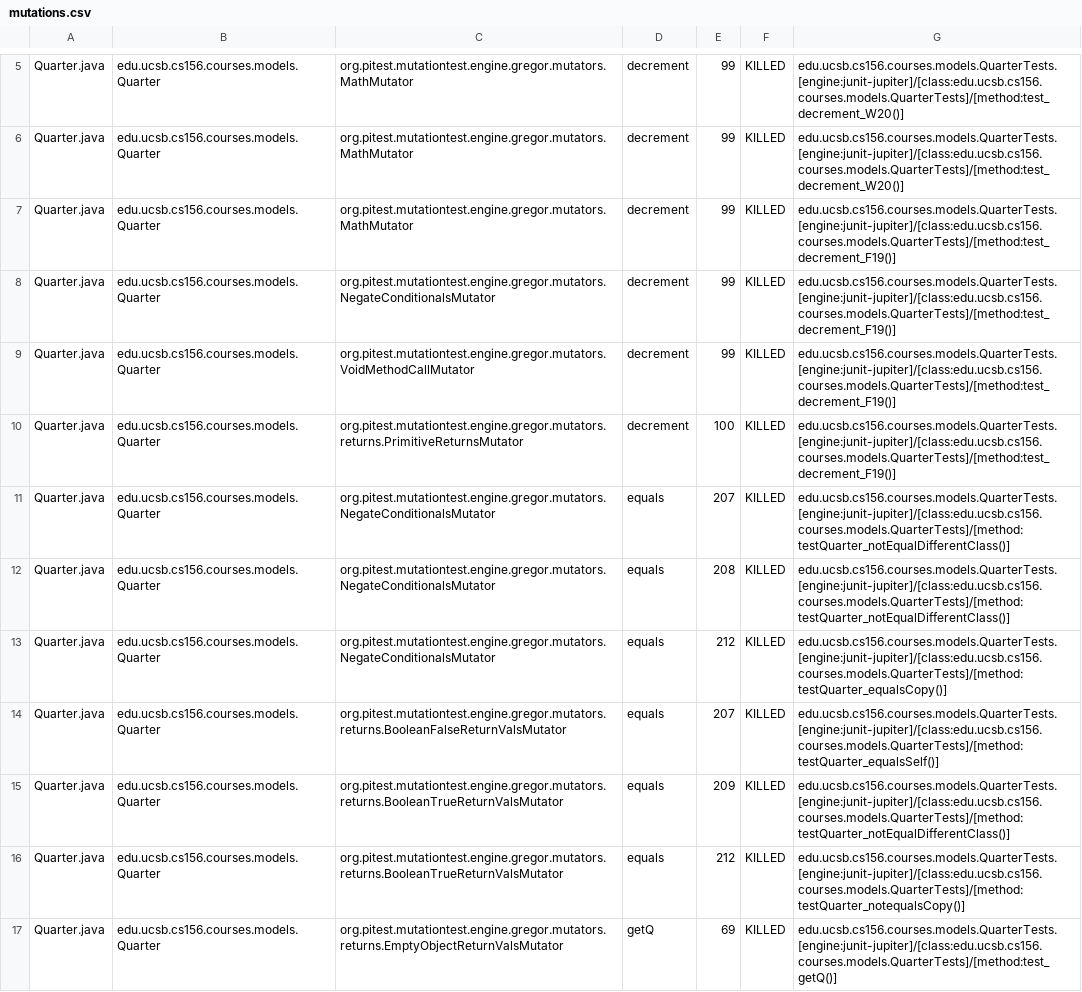
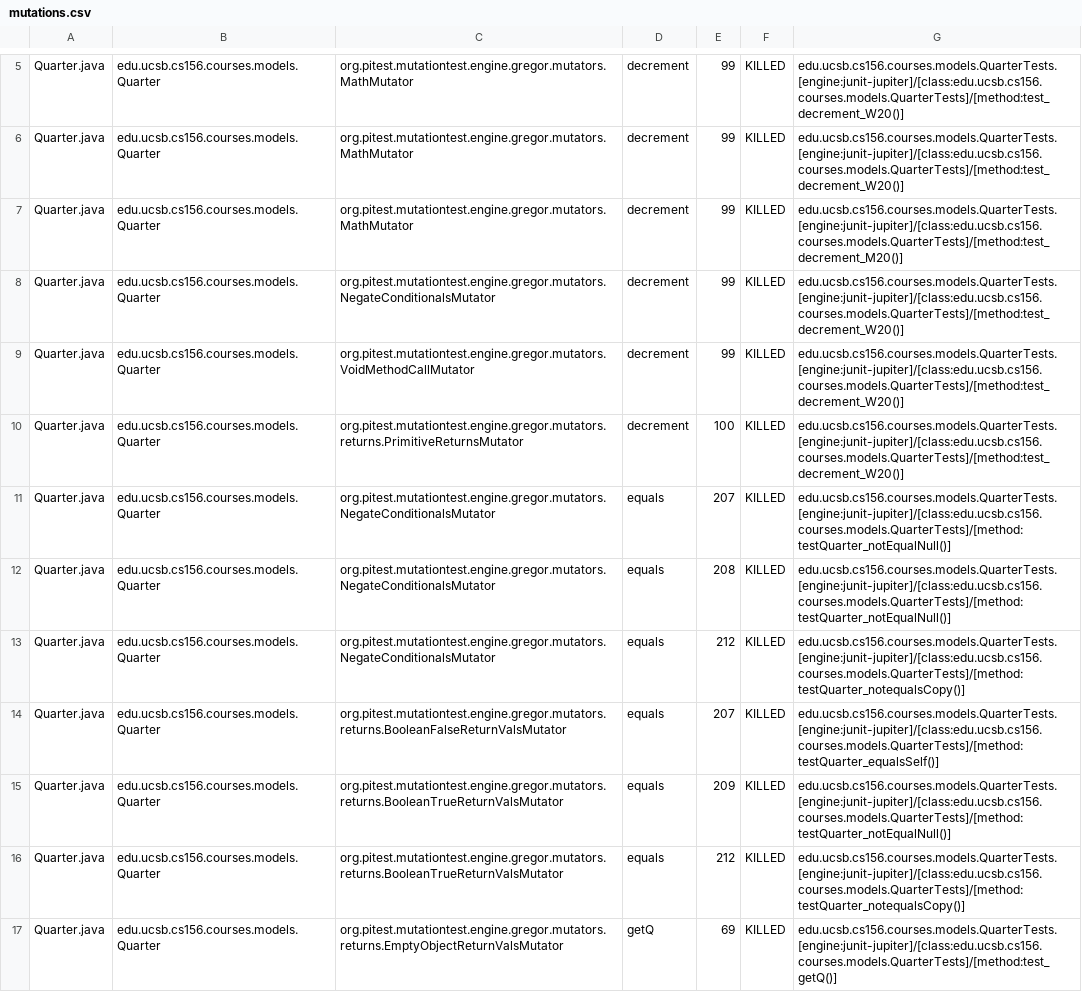
Before and after one commit to ucsb-cs156-w24/proj-courses-w24-5pm-1, a CSV file: prs/28/pitest/mutations.csv, drawn as a sheet; only a part is shown, gaps mark what is left out; the diff covers the shown part only.

Commit message:
Deploying to gh-pages from @ ucsb-cs156-w24/proj-courses-w24-5pm-1@2c2d6916ee1f2db2a59ed3f67a8659e4e2d818af 🚀

```diff
--- a/prs/28/pitest/mutations.csv
+++ b/prs/28/pitest/mutations.csv
@@ -6,11 +6,11 @@ Quarter.java,edu.ucsb.cs156.courses.models.Quarter,org.pitest.mutationtest.engin
 Quarter.java,edu.ucsb.cs156.courses.models.Quarter,org.pitest.mutationtest.engine.gregor.mutators.MathMutator,decrement,99,KILLED,edu.ucsb.cs156.courses.models.QuarterTests.[engine:junit-jupiter]/[class:edu.ucsb.cs156.courses.models.QuarterTests]/[method:test_decrement_W20()]
-Quarter.java,edu.ucsb.cs156.courses.models.Quarter,org.pitest.mutationtest.engine.gregor.mutators.MathMutator,decrement,99,KILLED,edu.ucsb.cs156.courses.models.QuarterTests.[engine:junit-jupiter]/[class:edu.ucsb.cs156.courses.models.QuarterTests]/[method:test_decrement_F19()]
-Quarter.java,edu.ucsb.cs156.courses.models.Quarter,org.pitest.mutationtest.engine.gregor.mutators.NegateConditionalsMutator,decrement,99,KILLED,edu.ucsb.cs156.courses.models.QuarterTests.[engine:junit-jupiter]/[class:edu.ucsb.cs156.courses.models.QuarterTests]/[method:test_decrement_F19()]
-Quarter.java,edu.ucsb.cs156.courses.models.Quarter,org.pitest.mutationtest.engine.gregor.mutators.VoidMethodCallMutator,decrement,99,KILLED,edu.ucsb.cs156.courses.models.QuarterTests.[engine:junit-jupiter]/[class:edu.ucsb.cs156.courses.models.QuarterTests]/[method:test_decrement_F19()]
-Quarter.java,edu.ucsb.cs156.courses.models.Quarter,org.pitest.mutationtest.engine.gregor.mutators.returns.PrimitiveReturnsMutator,decrement,100,KILLED,edu.ucsb.cs156.courses.models.QuarterTests.[engine:junit-jupiter]/[class:edu.ucsb.cs156.courses.models.QuarterTests]/[method:test_decrement_F19()]
-Quarter.java,edu.ucsb.cs156.courses.models.Quarter,org.pitest.mutationtest.engine.gregor.mutators.NegateConditionalsMutator,equals,207,KILLED,edu.ucsb.cs156.courses.models.QuarterTests.[engine:junit-jupiter]/[class:edu.ucsb.cs156.courses.models.QuarterTests]/[method:testQuarter_notEqualDifferentClass()]
-Quarter.java,edu.ucsb.cs156.courses.models.Quarter,org.pitest.mutationtest.engine.gregor.mutators.NegateConditionalsMutator,equals,208,KILLED,edu.ucsb.cs156.courses.models.QuarterTests.[engine:junit-jupiter]/[class:edu.ucsb.cs156.courses.models.QuarterTests]/[method:testQuarter_notEqualDifferentClass()]
-Quarter.java,edu.ucsb.cs156.courses.models.Quarter,org.pitest.mutationtest.engine.gregor.mutators.NegateConditionalsMutator,equals,212,KILLED,edu.ucsb.cs156.courses.models.QuarterTests.[engine:junit-jupiter]/[class:edu.ucsb.cs156.courses.models.QuarterTests]/[method:testQuarter_equalsCopy()]
+Quarter.java,edu.ucsb.cs156.courses.models.Quarter,org.pitest.mutationtest.engine.gregor.mutators.MathMutator,decrement,99,KILLED,edu.ucsb.cs156.courses.models.QuarterTests.[engine:junit-jupiter]/[class:edu.ucsb.cs156.courses.models.QuarterTests]/[method:test_decrement_M20()]
+Quarter.java,edu.ucsb.cs156.courses.models.Quarter,org.pitest.mutationtest.engine.gregor.mutators.NegateConditionalsMutator,decrement,99,KILLED,edu.ucsb.cs156.courses.models.QuarterTests.[engine:junit-jupiter]/[class:edu.ucsb.cs156.courses.models.QuarterTests]/[method:test_decrement_W20()]
+Quarter.java,edu.ucsb.cs156.courses.models.Quarter,org.pitest.mutationtest.engine.gregor.mutators.VoidMethodCallMutator,decrement,99,KILLED,edu.ucsb.cs156.courses.models.QuarterTests.[engine:junit-jupiter]/[class:edu.ucsb.cs156.courses.models.QuarterTests]/[method:test_decrement_W20()]
+Quarter.java,edu.ucsb.cs156.courses.models.Quarter,org.pitest.mutationtest.engine.gregor.mutators.returns.PrimitiveReturnsMutator,decrement,100,KILLED,edu.ucsb.cs156.courses.models.QuarterTests.[engine:junit-jupiter]/[class:edu.ucsb.cs156.courses.models.QuarterTests]/[method:test_decrement_W20()]
+Quarter.java,edu.ucsb.cs156.courses.models.Quarter,org.pitest.mutationtest.engine.gregor.mutators.NegateConditionalsMutator,equals,207,KILLED,edu.ucsb.cs156.courses.models.QuarterTests.[engine:junit-jupiter]/[class:edu.ucsb.cs156.courses.models.QuarterTests]/[method:testQuarter_notEqualNull()]
+Quarter.java,edu.ucsb.cs156.courses.models.Quarter,org.pitest.mutationtest.engine.gregor.mutators.NegateConditionalsMutator,equals,208,KILLED,edu.ucsb.cs156.courses.models.QuarterTests.[engine:junit-jupiter]/[class:edu.ucsb.cs156.courses.models.QuarterTests]/[method:testQuarter_notEqualNull()]
+Quarter.java,edu.ucsb.cs156.courses.models.Quarter,org.pitest.mutationtest.engine.gregor.mutators.NegateConditionalsMutator,equals,212,KILLED,edu.ucsb.cs156.courses.models.QuarterTests.[engine:junit-jupiter]/[class:edu.ucsb.cs156.courses.models.QuarterTests]/[method:testQuarter_notequalsCopy()]
 Quarter.java,edu.ucsb.cs156.courses.models.Quarter,org.pitest.mutationtest.engine.gregor.mutators.returns.BooleanFalseReturnValsMutator,equals,207,KILLED,edu.ucsb.cs156.courses.models.QuarterTests.[engine:junit-jupiter]/[class:edu.ucsb.cs156.courses.models.QuarterTests]/[method:testQuarter_equalsSelf()]
-Quarter.java,edu.ucsb.cs156.courses.models.Quarter,org.pitest.mutationtest.engine.gregor.mutators.returns.BooleanTrueReturnValsMutator,equals,209,KILLED,edu.ucsb.cs156.courses.models.QuarterTests.[engine:junit-jupiter]/[class:edu.ucsb.cs156.courses.models.QuarterTests]/[method:testQuarter_notEqualDifferentClass()]
+Quarter.java,edu.ucsb.cs156.courses.models.Quarter,org.pitest.mutationtest.engine.gregor.mutators.returns.BooleanTrueReturnValsMutator,equals,209,KILLED,edu.ucsb.cs156.courses.models.QuarterTests.[engine:junit-jupiter]/[class:edu.ucsb.cs156.courses.models.QuarterTests]/[method:testQuarter_notEqualNull()]
 Quarter.java,edu.ucsb.cs156.courses.models.Quarter,org.pitest.mutationtest.engine.gregor.mutators.returns.BooleanTrueReturnValsMutator,equals,212,KILLED,edu.ucsb.cs156.courses.models.QuarterTests.[engine:junit-jupiter]/[class:edu.ucsb.cs156.courses.models.QuarterTests]/[method:testQuarter_notequalsCopy()]
```
Also changed, not shown: 1 added row, 1 removed row and 78 edited cells elsewhere in this file, 39 other files.
